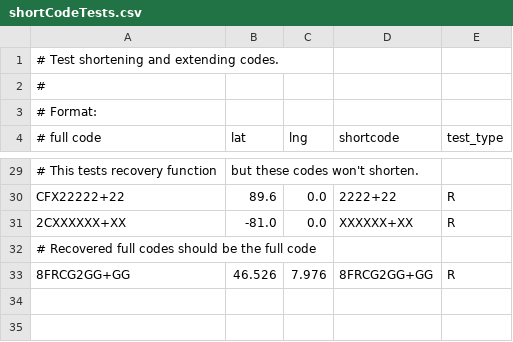
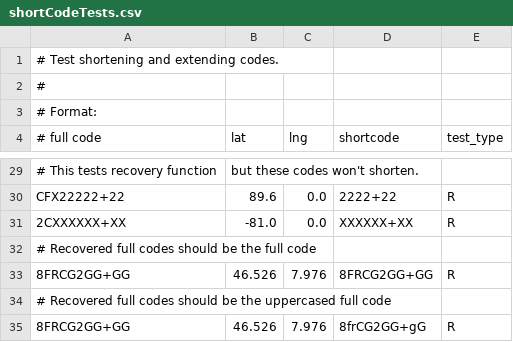
Before and after one commit to ralph-schleicher/open-location-code, a CSV file: t/shortCodeTests.csv, drawn as a sheet; only a part is shown, gaps mark what is left out; the diff names each change by its address in the sheet, - before the commit and + after, or states it on an @@ line.

```diff
--- a/t/shortCodeTests.csv
+++ b/t/shortCodeTests.csv
+row 34: # Recovered full codes should be the uppercased full code
+row 35: 8FRCG2GG+GG | 46.526 | 7.976 | 8frCG2GG+gG | R
```
Also changed, not shown: t/validityTests.csv.
